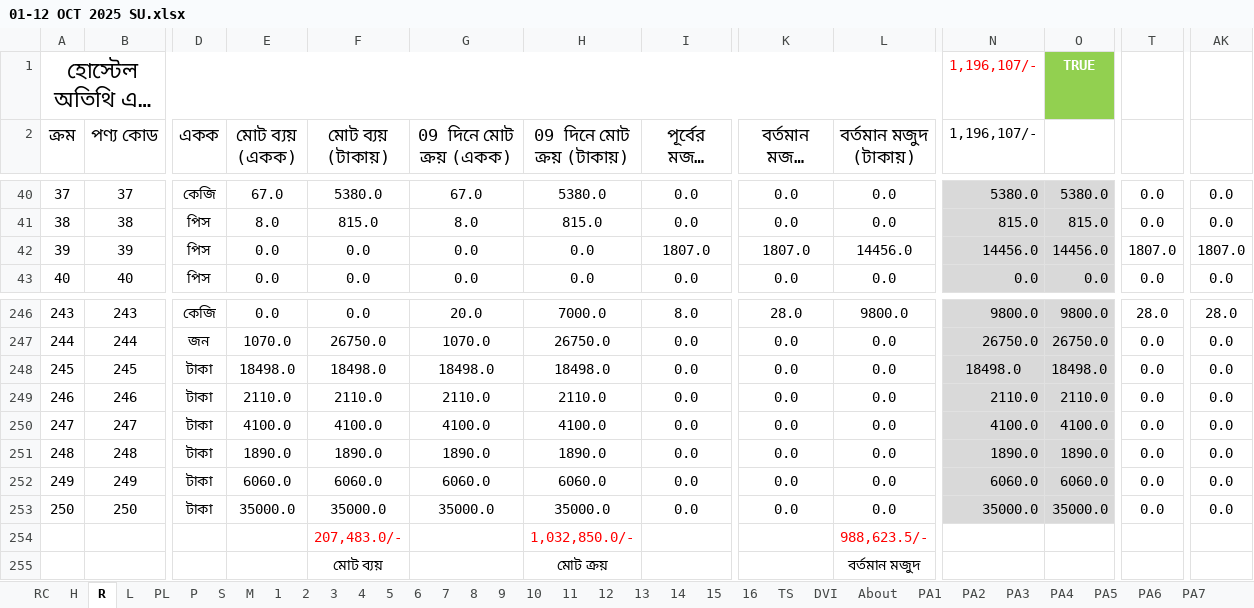
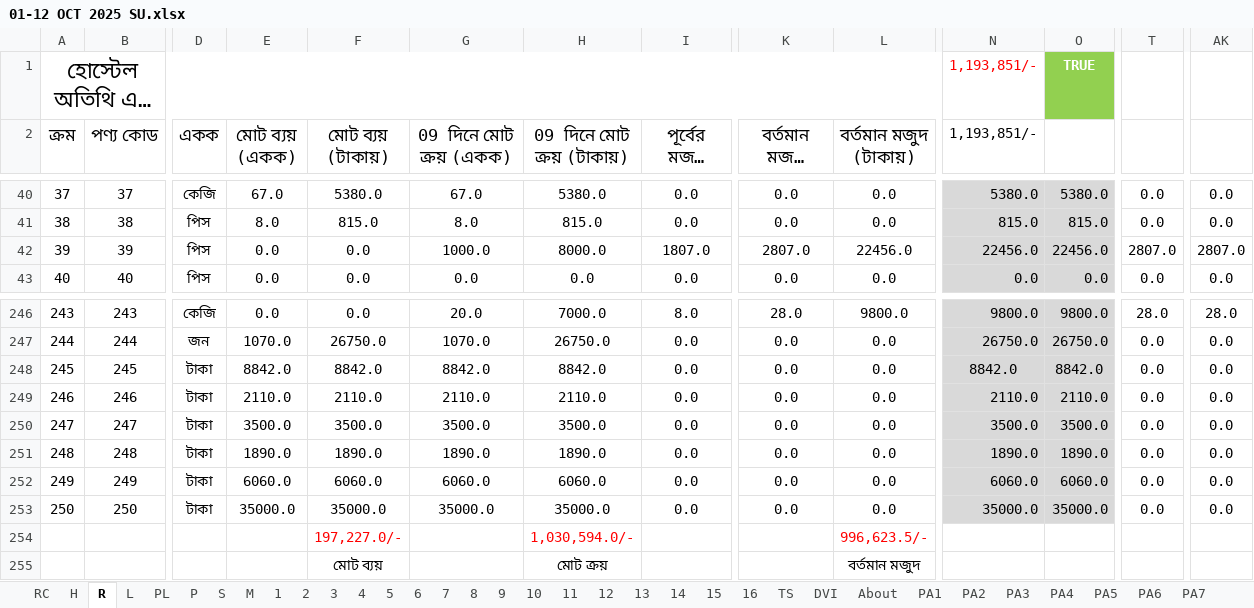
Before and after one commit to nshamim2026/office, an Excel workbook: Store/10-2025 STORE GH/01-12 OCT 2025 SU.xlsx, sheet R, drawn as a sheet; only a part is shown, gaps mark what is left out; long unchanged cells end in …; values as stored, in another font and other column widths than the file's, no borders; conditional formats not drawn; the diff names each change by its address in the sheet, - before the commit and + after, or states it on an @@ line.

```diff
--- a/Store/10-2025 STORE GH/01-12 OCT 2025 SU.xlsx (sheet R)
+++ b/Store/10-2025 STORE GH/01-12 OCT 2025 SU.xlsx (sheet R)
-N1:N2 (1,193,851/-): 1,196,107/-
+N1:N2 (1,193,851/-): 1,193,851/-
-G42 (09 দিনে মোট ক্রয় (একক)): 0.0
+G42 (09 দিনে মোট ক্রয় (একক)): 1000.0
-H42 (09 দিনে মোট ক্রয় (টাকায়)): 0.0
+H42 (09 দিনে মোট ক্রয় (টাকায়)): 8000.0
-K42 (বর্তমান মজুদ (একক)): 1807.0
+K42 (বর্তমান মজুদ (একক)): 2807.0
-L42 (বর্তমান মজুদ (টাকায়)): 14456.0
+L42 (বর্তমান মজুদ (টাকায়)): 22456.0
-N42 (1,193,851/-): 14456.0
+N42 (1,193,851/-): 22456.0
-O42: 14456.0
+O42: 22456.0
-T42: 1807.0
+T42: 2807.0
-AK42: 1807.0
+AK42: 2807.0
-E248 (মোট ব্যয় (একক)): 18498.0
+E248 (মোট ব্যয় (একক)): 8842.0
-F248 (মোট ব্যয় (টাকায়)): 18498.0
+F248 (মোট ব্যয় (টাকায়)): 8842.0
-G248 (09 দিনে মোট ক্রয় (একক)): 18498.0
+G248 (09 দিনে মোট ক্রয় (একক)): 8842.0
-H248 (09 দিনে মোট ক্রয় (টাকায়)): 18498.0
+H248 (09 দিনে মোট ক্রয় (টাকায়)): 8842.0
-N248 (1,193,851/-): 18498.0
+N248 (1,193,851/-): 8842.0
-O248: 18498.0
+O248: 8842.0
-E250 (মোট ব্যয় (একক)): 4100.0
+E250 (মোট ব্যয় (একক)): 3500.0
-F250 (মোট ব্যয় (টাকায়)): 4100.0
+F250 (মোট ব্যয় (টাকায়)): 3500.0
-G250 (09 দিনে মোট ক্রয় (একক)): 4100.0
+G250 (09 দিনে মোট ক্রয় (একক)): 3500.0
-H250 (09 দিনে মোট ক্রয় (টাকায়)): 4100.0
+H250 (09 দিনে মোট ক্রয় (টাকায়)): 3500.0
-N250 (1,193,851/-): 4100.0
+N250 (1,193,851/-): 3500.0
-O250: 4100.0
+O250: 3500.0
-F254 (মোট ব্যয় (টাকায়)): 207,483.0/-
+F254 (মোট ব্যয় (টাকায়)): 197,227.0/-
-H254 (09 দিনে মোট ক্রয় (টাকায়)): 1,032,850.0/-
+H254 (09 দিনে মোট ক্রয় (টাকায়)): 1,030,594.0/-
-L254 (বর্তমান মজুদ (টাকায়)): 988,623.5/-
+L254 (বর্তমান মজুদ (টাকায়)): 996,623.5/-
```
Also changed, not shown: sheet P, sheet TS, sheet S, sheet 11, sheet 12, sheet 9, 7 more sheets, formulas that keep their value, hidden cells.
